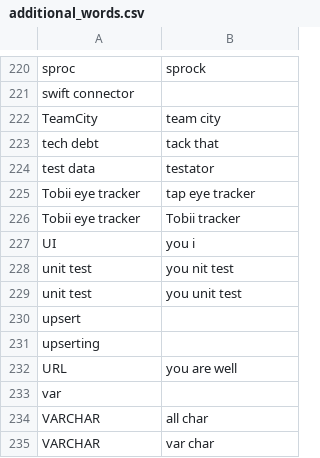
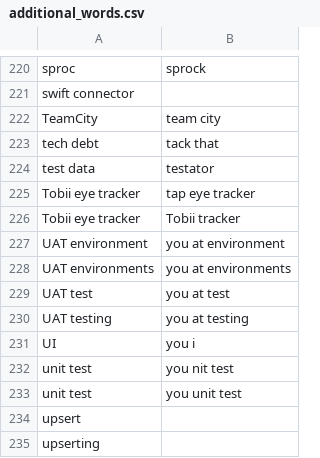
Before and after one commit to CameronSBell/knausj_talon, a CSV file: settings/additional_words.csv, drawn as a sheet; only a part is shown, gaps mark what is left out; the shorter side is filled out with more unchanged rows; the diff names each change by its address in the sheet, - before the commit and + after, or states it on an @@ line.

Commit message:
add UAT environments to additional words, and move the words to do with UAT from words to replace to additional words

```diff
--- a/settings/additional_words.csv
+++ b/settings/additional_words.csv
+row 227: UAT environment | you at environment
+row 228: UAT environments | you at environments
+row 229: UAT test | you at test
+row 230: UAT testing | you at testing
```
Also changed, not shown: settings/words_to_replace.csv.
